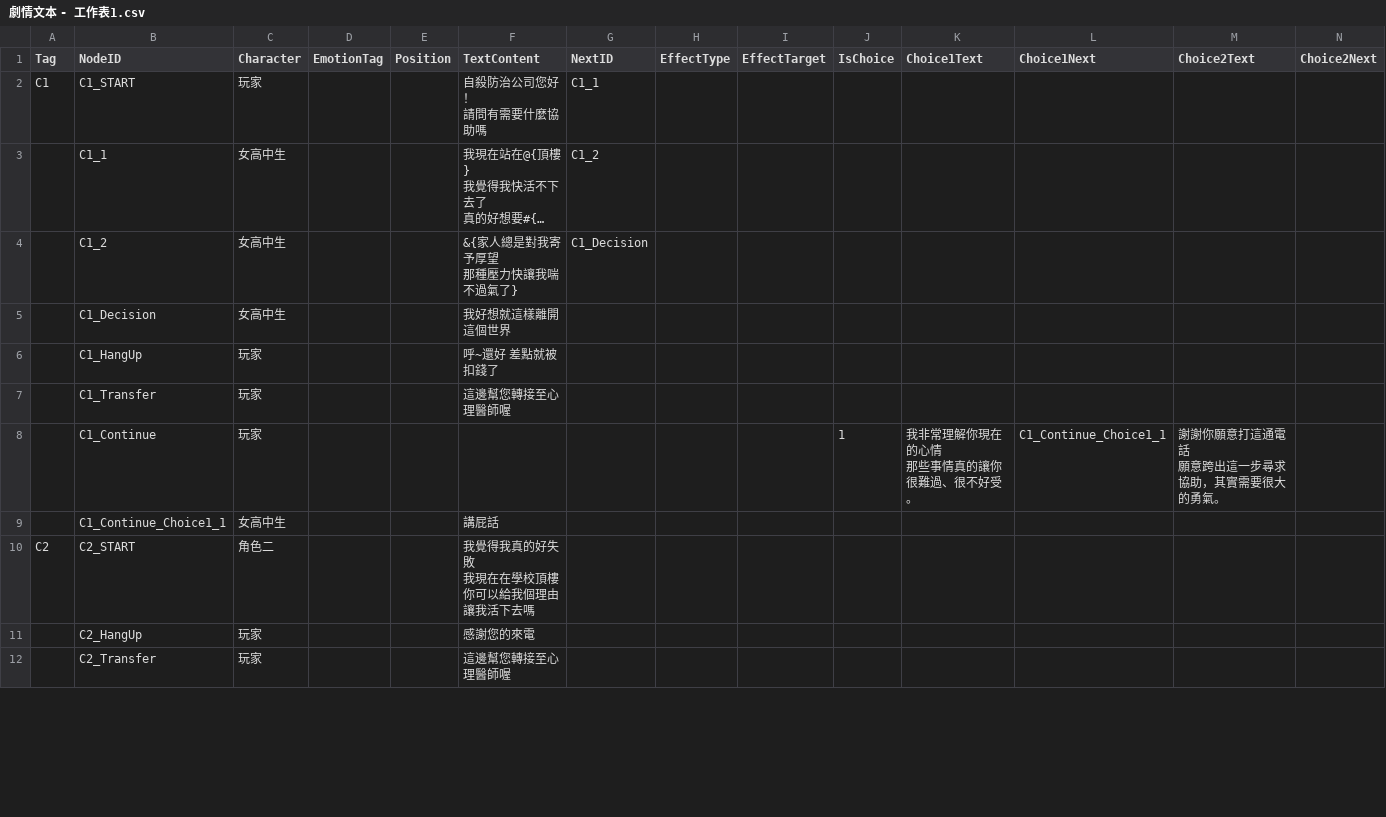
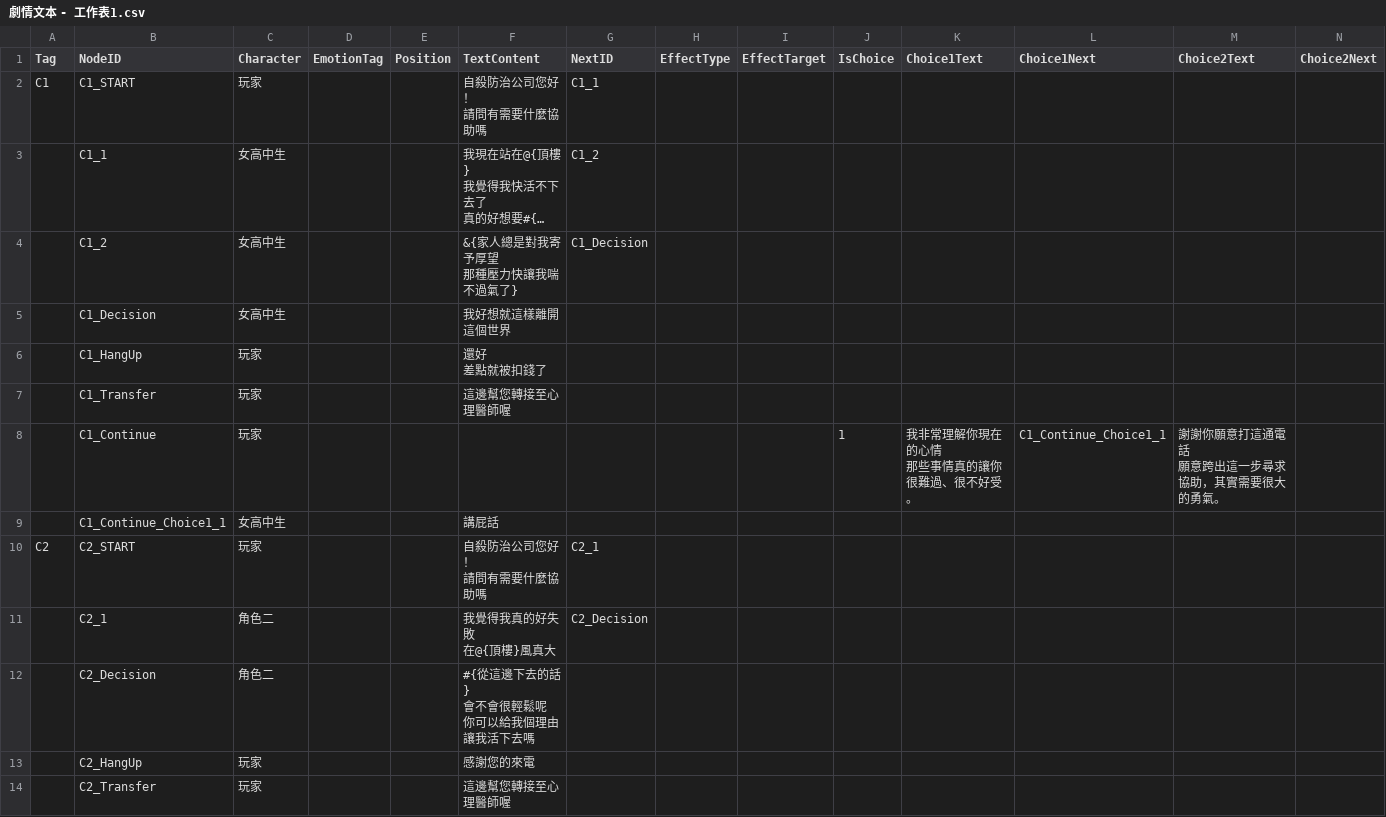
Before and after one commit to Robert10010/Semester-No.2, a CSV file: Assets/劇情文本 - 工作表1.csv, drawn as a sheet; only a part is shown; long unchanged cells end in …; rows hold the shown columns only; ↵ is a line break in a cell; the diff covers the shown part only; the diff names each change by its address in the sheet, - before the commit and + after, or states it on an @@ line.

```diff
--- a/Assets/劇情文本 - 工作表1.csv
+++ b/Assets/劇情文本 - 工作表1.csv
-F6 (TextContent): 呼~還好 差點就被扣錢了
+F6 (TextContent): 還好 ↵ 差點就被扣錢了
-C10 (Character): 角色二
+C10 (Character): 玩家
-F10 (TextContent): 我覺得我真的好失敗 ↵ 我現在在學校頂樓 ↵ 你可以給我個理由讓我活下去嗎
+F10 (TextContent): 自殺防治公司您好！ ↵ 請問有需要什麼協助嗎
-G10 (NextID): (empty)
+G10 (NextID): C2_1
+row 11:  | C2_1 | 角色二 |  |  | 我覺得我真的好失敗 ↵ 在@{頂樓}風真大 | C2_Decision
+row 12:  | C2_Decision | 角色二 |  |  | #{從這邊下去的話} ↵ 會不會很輕鬆呢 ↵ 你可以給我個理由讓我活下去嗎
```
Also changed, not shown: 5 added rows and 14 edited cells elsewhere in this file, 11 other files.
